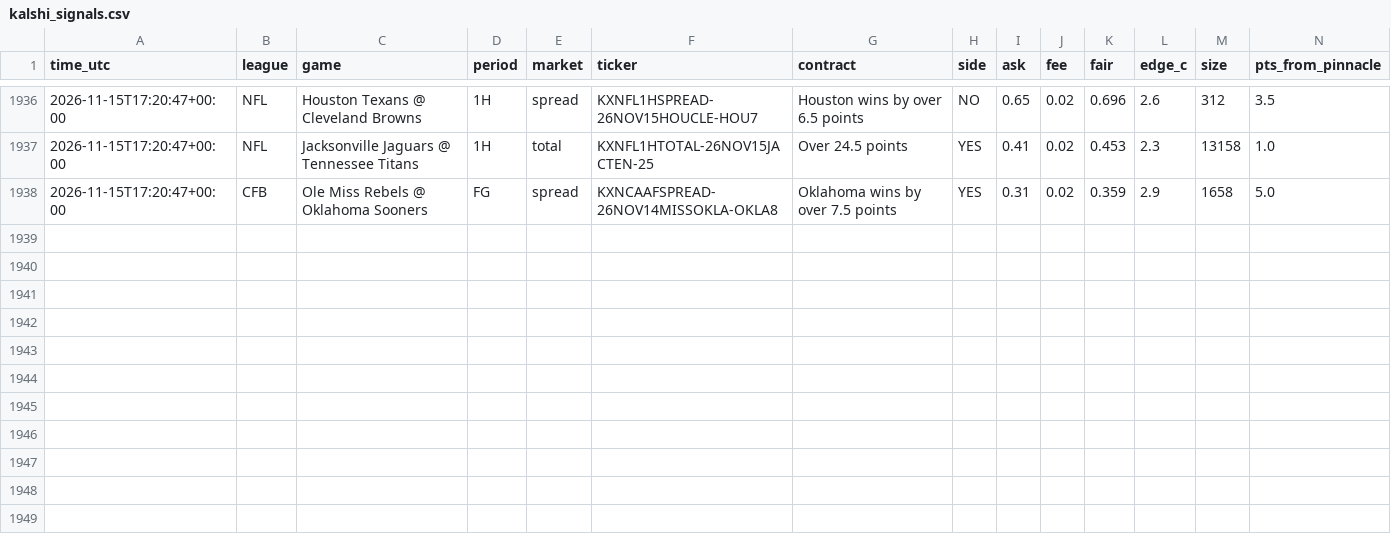
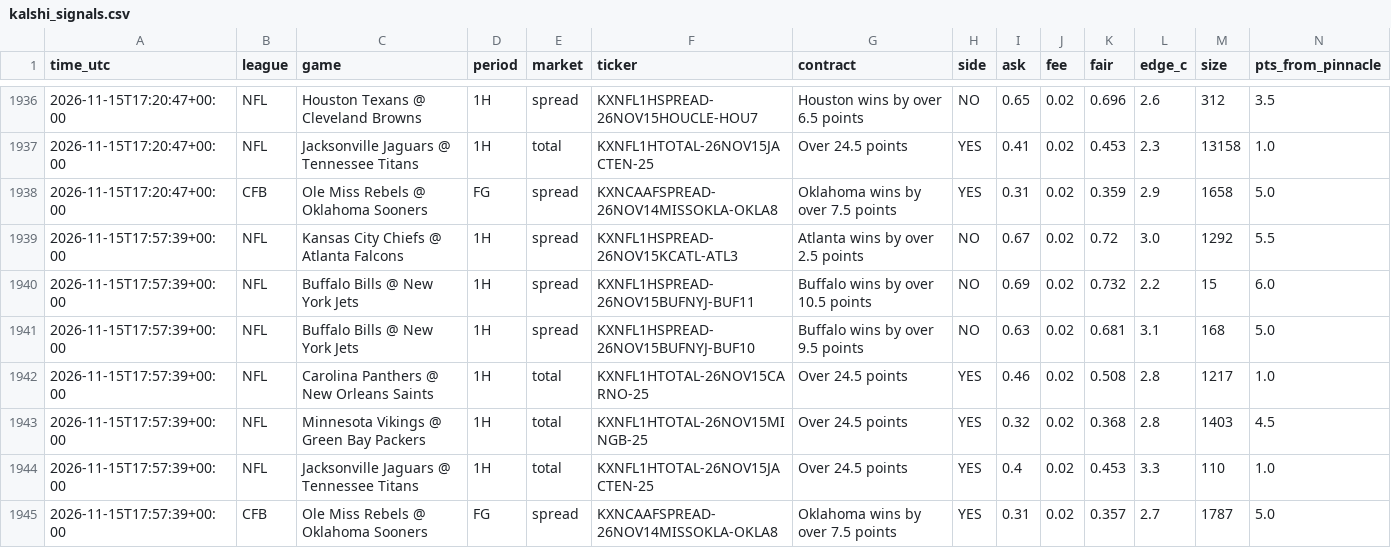
Before and after one commit to vishaluttam-spec/ev-stack-scanner, a CSV file: data/kalshi_signals.csv, drawn as a sheet; only a part is shown, gaps mark what is left out; rows hold the shown columns only; the diff names each change by its address in the sheet, - before the commit and + after, or states it on an @@ line.

```diff
--- a/data/kalshi_signals.csv
+++ b/data/kalshi_signals.csv
+row 1939: 2026-11-15T17:57:39+00:00 | NFL | Kansas City Chiefs @ Atlanta Falcons | 1H | spread | KXNFL1HSPREAD-26NOV15KCATL-ATL3 | Atlanta wins by over 2.5 points | NO | 0.67 | 0.02 | 0.72 | 3.0 | 1292 | 5.5
+row 1940: 2026-11-15T17:57:39+00:00 | NFL | Buffalo Bills @ New York Jets | 1H | spread | KXNFL1HSPREAD-26NOV15BUFNYJ-BUF11 | Buffalo wins by over 10.5 points | NO | 0.69 | 0.02 | 0.732 | 2.2 | 15 | 6.0
+row 1941: 2026-11-15T17:57:39+00:00 | NFL | Buffalo Bills @ New York Jets | 1H | spread | KXNFL1HSPREAD-26NOV15BUFNYJ-BUF10 | Buffalo wins by over 9.5 points | NO | 0.63 | 0.02 | 0.681 | 3.1 | 168 | 5.0
+row 1942: 2026-11-15T17:57:39+00:00 | NFL | Carolina Panthers @ New Orleans Saints | 1H | total | KXNFL1HTOTAL-26NOV15CARNO-25 | Over 24.5 points | YES | 0.46 | 0.02 | 0.508 | 2.8 | 1217 | 1.0
+row 1943: 2026-11-15T17:57:39+00:00 | NFL | Minnesota Vikings @ Green Bay Packers | 1H | total | KXNFL1HTOTAL-26NOV15MINGB-25 | Over 24.5 points | YES | 0.32 | 0.02 | 0.368 | 2.8 | 1403 | 4.5
+row 1944: 2026-11-15T17:57:39+00:00 | NFL | Jacksonville Jaguars @ Tennessee Titans | 1H | total | KXNFL1HTOTAL-26NOV15JACTEN-25 | Over 24.5 points | YES | 0.4 | 0.02 | 0.453 | 3.3 | 110 | 1.0
+row 1945: 2026-11-15T17:57:39+00:00 | CFB | Ole Miss Rebels @ Oklahoma Sooners | FG | spread | KXNCAAFSPREAD-26NOV14MISSOKLA-OKLA8 | Oklahoma wins by over 7.5 points | YES | 0.31 | 0.02 | 0.357 | 2.7 | 1787 | 5.0
```
Also changed, not shown: 4 other files.
